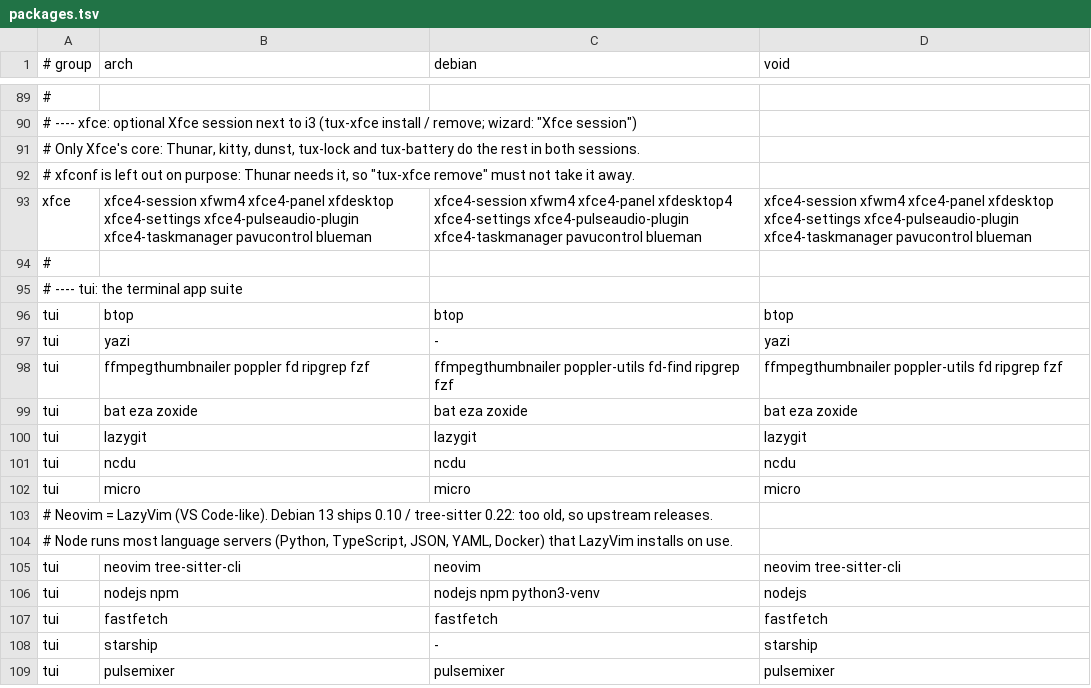
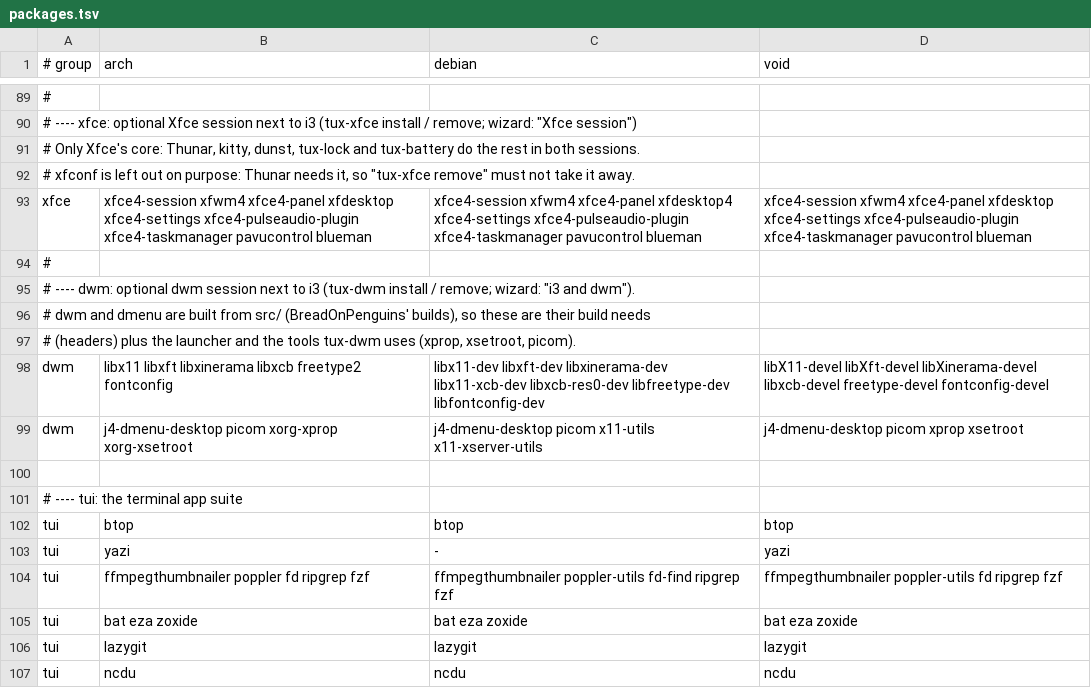
Before and after one commit to plaintextlab/tuxcraft, a TSV file: data/packages.tsv, drawn as a sheet; only a part is shown, gaps mark what is left out; the shorter side is filled out with more unchanged rows.

```diff
--- a/data/packages.tsv
+++ b/data/packages.tsv
@@ -94,2 +94,8 @@ xfce	xfce4-session xfwm4 xfce4-panel xfdesktop xfce4-settings xfce4-pulseaudio-p
 #
+# ---- dwm: optional dwm session next to i3 (tux-dwm install / remove; wizard: "i3 and dwm").
+# dwm and dmenu are built from src/ (BreadOnPenguins' builds), so these are their build needs
+# (headers) plus the launcher and the tools tux-dwm uses (xprop, xsetroot, picom).
+dwm	libx11 libxft libxinerama libxcb freetype2 fontconfig	libx11-dev libxft-dev libxinerama-dev libx11-xcb-dev libxcb-res0-dev libfreetype-dev libfontconfig-dev	libX11-devel libXft-devel libXinerama-devel libxcb-devel freetype-devel fontconfig-devel
+dwm	j4-dmenu-desktop picom xorg-xprop xorg-xsetroot	j4-dmenu-desktop picom x11-utils x11-xserver-utils	j4-dmenu-desktop picom xprop xsetroot
+
 # ---- tui: the terminal app suite
```
Also changed, not shown: 46 other files.
